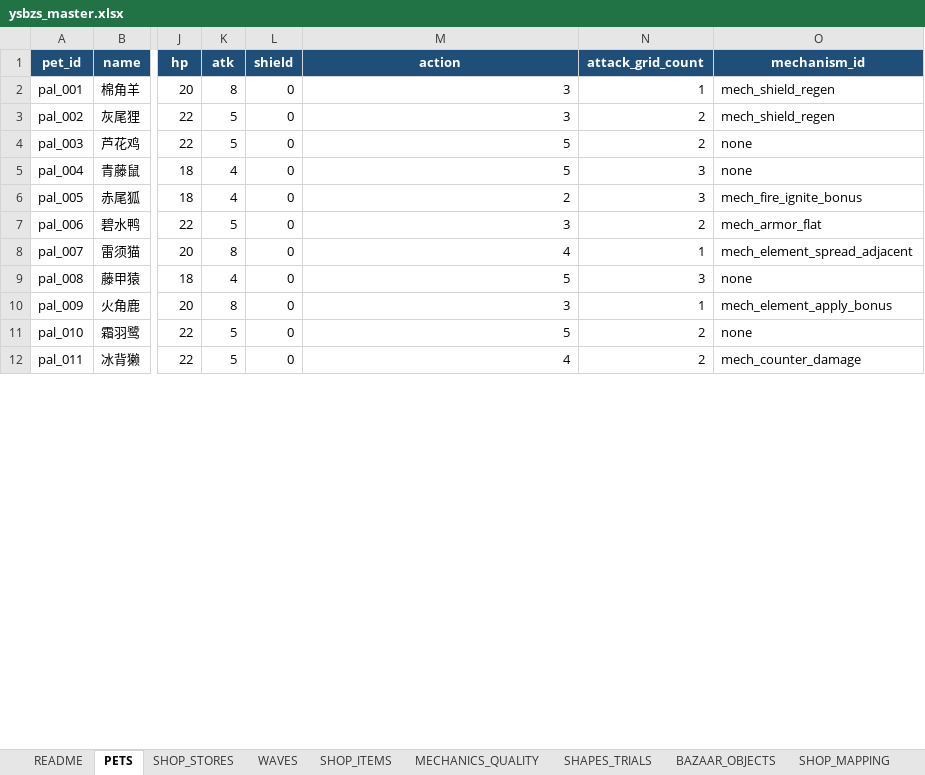
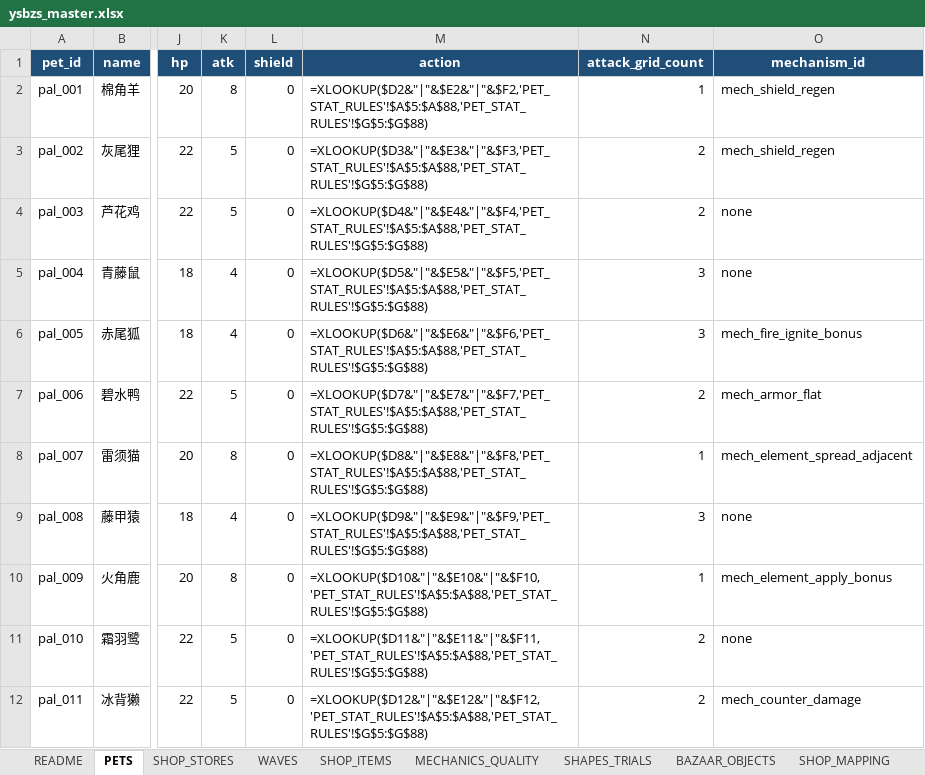
Before and after one commit to jyf0330/ysbzs, an Excel workbook: xlsx/ysbzs_master.xlsx, sheet PETS, drawn as a sheet; only a part is shown, gaps mark what is left out; values as stored, in another font and other column widths than the file's, no borders; formulas without a stored value are shown as written; table styles not drawn; the diff covers the shown part only; the diff names each change by its address in the sheet, - before the commit and + after, or states it on an @@ line.

```diff
--- a/xlsx/ysbzs_master.xlsx (sheet PETS)
+++ b/xlsx/ysbzs_master.xlsx (sheet PETS)
-M2 (action): 3
+M2 (action): =XLOOKUP($D2&"|"&$E2&"|"&$F2,'PET_STAT_RULES'!$A$5:$A$88,'PET_STAT_RULES'!$G$5:$G$88)
-M3 (action): 3
+M3 (action): =XLOOKUP($D3&"|"&$E3&"|"&$F3,'PET_STAT_RULES'!$A$5:$A$88,'PET_STAT_RULES'!$G$5:$G$88)
-M4 (action): 5
+M4 (action): =XLOOKUP($D4&"|"&$E4&"|"&$F4,'PET_STAT_RULES'!$A$5:$A$88,'PET_STAT_RULES'!$G$5:$G$88)
-M5 (action): 5
+M5 (action): =XLOOKUP($D5&"|"&$E5&"|"&$F5,'PET_STAT_RULES'!$A$5:$A$88,'PET_STAT_RULES'!$G$5:$G$88)
-M6 (action): 2
+M6 (action): =XLOOKUP($D6&"|"&$E6&"|"&$F6,'PET_STAT_RULES'!$A$5:$A$88,'PET_STAT_RULES'!$G$5:$G$88)
-M7 (action): 3
+M7 (action): =XLOOKUP($D7&"|"&$E7&"|"&$F7,'PET_STAT_RULES'!$A$5:$A$88,'PET_STAT_RULES'!$G$5:$G$88)
-M8 (action): 4
+M8 (action): =XLOOKUP($D8&"|"&$E8&"|"&$F8,'PET_STAT_RULES'!$A$5:$A$88,'PET_STAT_RULES'!$G$5:$G$88)
-M9 (action): 5
+M9 (action): =XLOOKUP($D9&"|"&$E9&"|"&$F9,'PET_STAT_RULES'!$A$5:$A$88,'PET_STAT_RULES'!$G$5:$G$88)
-M10 (action): 3
+M10 (action): =XLOOKUP($D10&"|"&$E10&"|"&$F10,'PET_STAT_RULES'!$A$5:$A$88,'PET_STAT_RULES'!$G$5:$G$88)
-M11 (action): 5
+M11 (action): =XLOOKUP($D11&"|"&$E11&"|"&$F11,'PET_STAT_RULES'!$A$5:$A$88,'PET_STAT_RULES'!$G$5:$G$88)
-M12 (action): 4
+M12 (action): =XLOOKUP($D12&"|"&$E12&"|"&$F12,'PET_STAT_RULES'!$A$5:$A$88,'PET_STAT_RULES'!$G$5:$G$88)
```
Also changed, not shown: 1754 edited cells elsewhere in this sheet, sheet AUDIT, sheet SHOP_MAPPING, sheet README, sheet PET_STAT_RULES, 3 other files.
